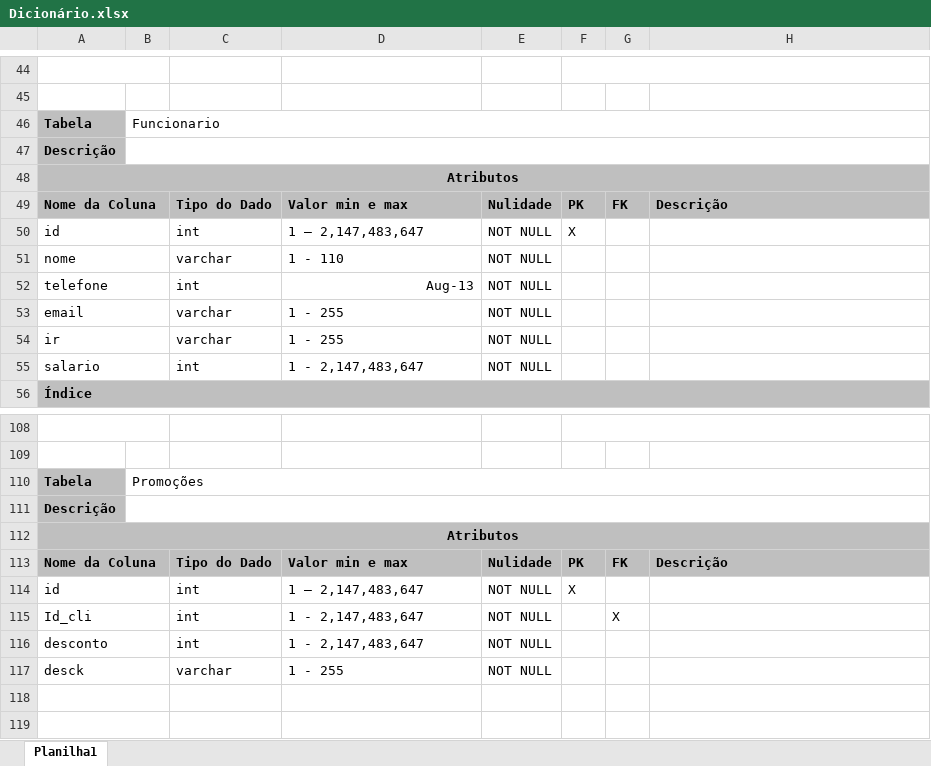
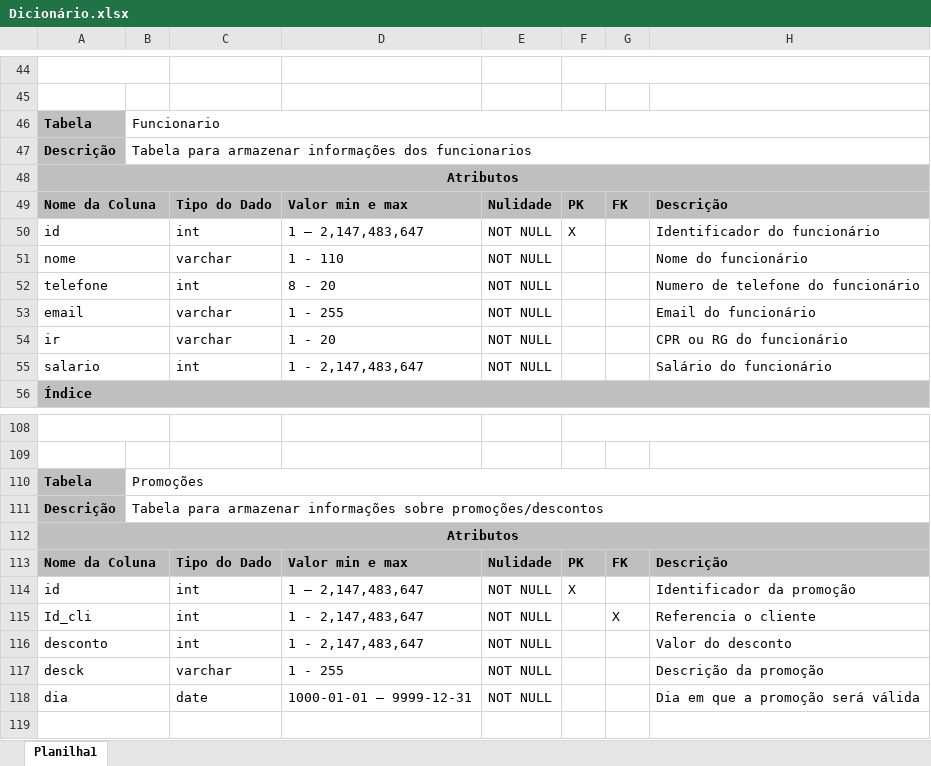
Before and after one commit to eufolim/Projeto-Final-DB2-SATC-2024, an Excel workbook: dicionario_dados/Dicionário.xlsx, sheet Planilha1, drawn as a sheet; only a part is shown, gaps mark what is left out; values as stored, in another font and other column widths than the file's, no borders; the diff covers the shown part only; the diff names each change by its address in the sheet, - before the commit and + after, or states it on an @@ line.

```diff
--- a/dicionario_dados/Dicionário.xlsx (sheet Planilha1)
+++ b/dicionario_dados/Dicionário.xlsx (sheet Planilha1)
-B47: (empty)
+B47: Tabela para armazenar informações dos funcionarios
-H50: (empty)
+H50: Identificador do funcionário
-H51: (empty)
+H51: Nome do funcionário
-D52: Aug-13
+D52: 8 - 20
-H52: (empty)
+H52: Numero de telefone do funcionário
-H53: (empty)
+H53: Email do funcionário
-D54: 1 - 255
+D54: 1 - 20
-H54: (empty)
+H54: CPR ou RG do funcionário
-H55: (empty)
+H55: Salário do funcionário
-B111: (empty)
+B111: Tabela para armazenar informações sobre promoções/descontos
-H114: (empty)
+H114: Identificador da promoção
-H115: (empty)
+H115: Referencia o cliente
-H116: (empty)
+H116: Valor do desconto
-H117: (empty)
+H117: Descrição da promoção
-row 118: (empty)
+row 118: dia |  | date | 1000-01-01 – 9999-12-31 | NOT NULL |  |  | Dia em que a promoção será válida
```
Also changed, not shown: 1 added row, 2 removed rows, 61 edited cells and merged cells elsewhere in this sheet.
